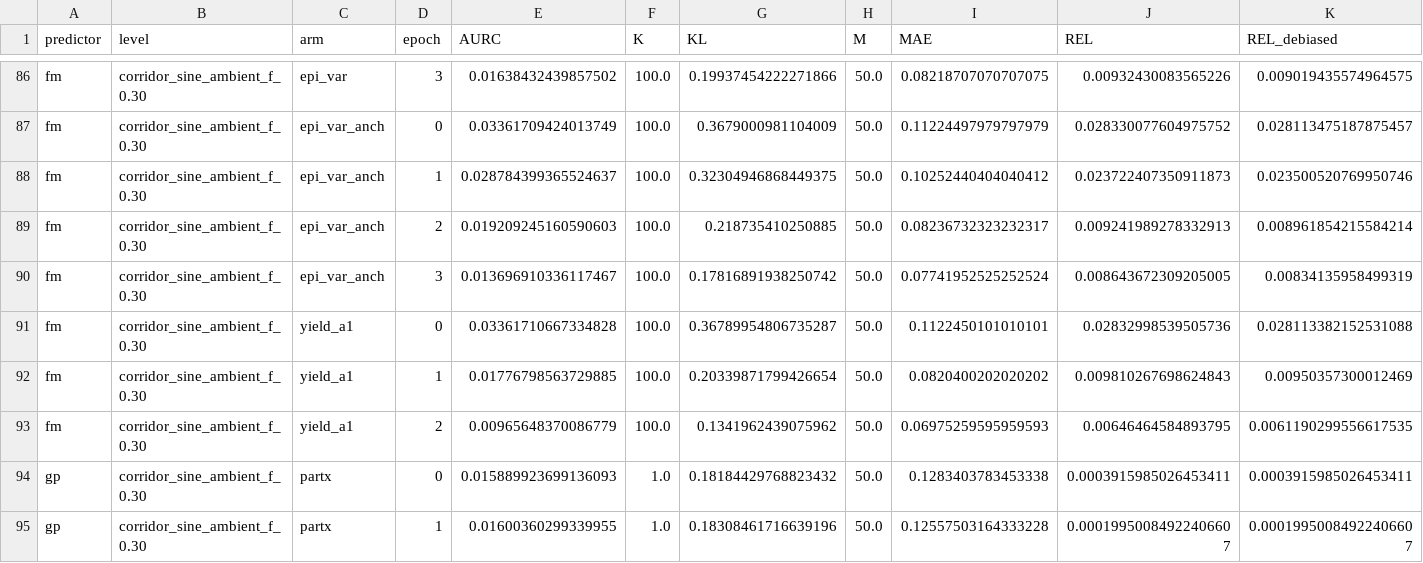
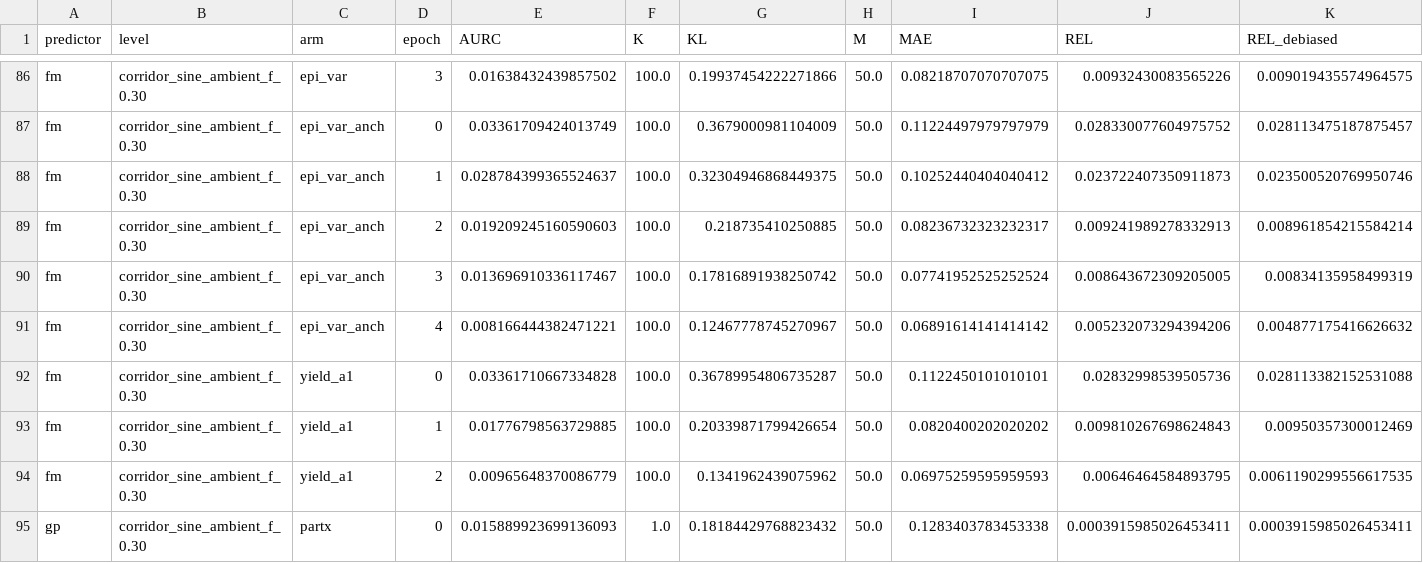
Before and after one commit to dhruvmetha/adaptive_roa, a CSV file: docs/experiments/stochastic/quadrotor3d/quad3d_corridor_sine_ambient_all_levels.csv, drawn as a sheet; only a part is shown, gaps mark what is left out; the shorter side is filled out with more unchanged rows; rows hold the shown columns only; the diff names each change by its address in the sheet, - before the commit and + after, or states it on an @@ line.

Commit message:
data(quad3d cs): cycle update — score, figures, standings

```diff
--- a/docs/experiments/stochastic/quadrotor3d/quad3d_corridor_sine_ambient_all_levels.csv
+++ b/docs/experiments/stochastic/quadrotor3d/quad3d_corridor_sine_ambient_all_levels.csv
+row 91: fm | corridor_sine_ambient_f_0.30 | epi_var_anch | 4 | 0.008166444382471221 | 100.0 | 0.12467778745270967 | 50.0 | 0.06891614141414142 | 0.005232073294394206 | 0.004877175416626632
```
Also changed, not shown: 1 other file.
